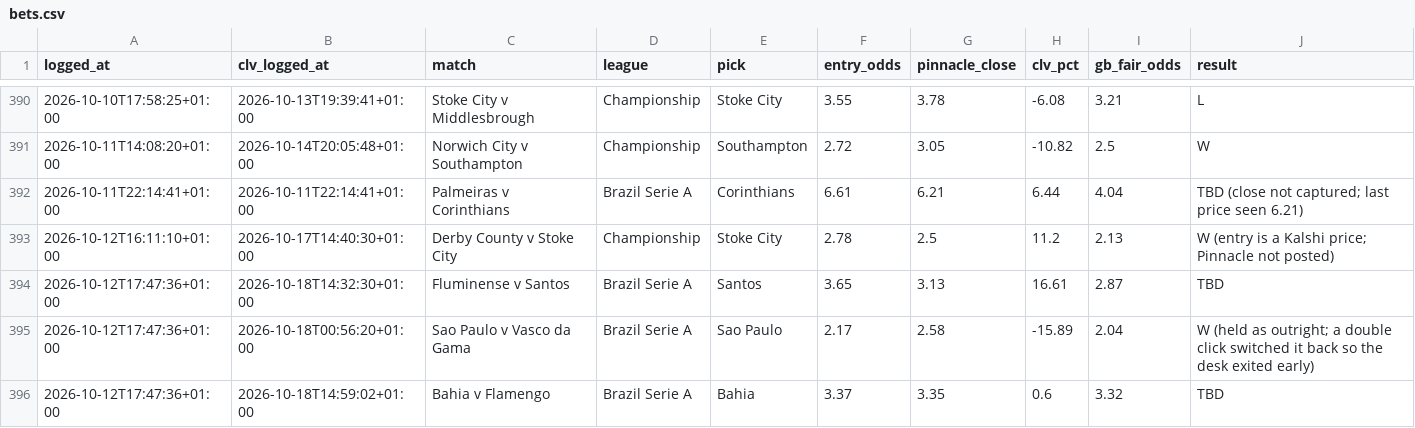
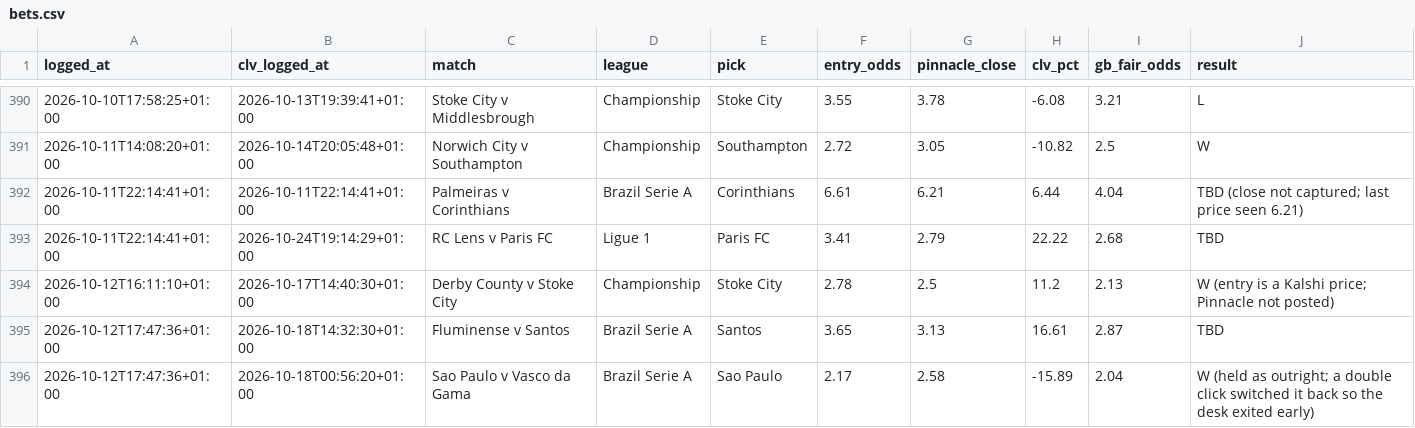
Before and after one commit to Rodzzinho/gamebreaker-dashboard, a CSV file: data/bets.csv, drawn as a sheet; only a part is shown, gaps mark what is left out; the shorter side is filled out with more unchanged rows.

Commit message:
Refresh dashboard data: 406 settled

```diff
--- a/data/bets.csv
+++ b/data/bets.csv
@@ -392,2 +392,3 @@ logged_at,clv_logged_at,match,league,pick,entry_odds,pinnacle_close,clv_pct,gb_f
 2026-10-11T22:14:41+01:00,2026-10-11T22:14:41+01:00,Palmeiras v Corinthians,Brazil Serie A,Corinthians,6.61,6.21,6.44,4.04,TBD (close not captured; last price seen 6.21)
+2026-10-11T22:14:41+01:00,2026-10-24T19:14:29+01:00,RC Lens v Paris FC,Ligue 1,Paris FC,3.41,2.79,22.22,2.68,TBD
 2026-10-12T16:11:10+01:00,2026-10-17T14:40:30+01:00,Derby County v Stoke City,Championship,Stoke City,2.78,2.5,11.2,2.13,W (entry is a Kalshi price; Pinnacle not posted)
```
Also changed, not shown: 2 other files.
